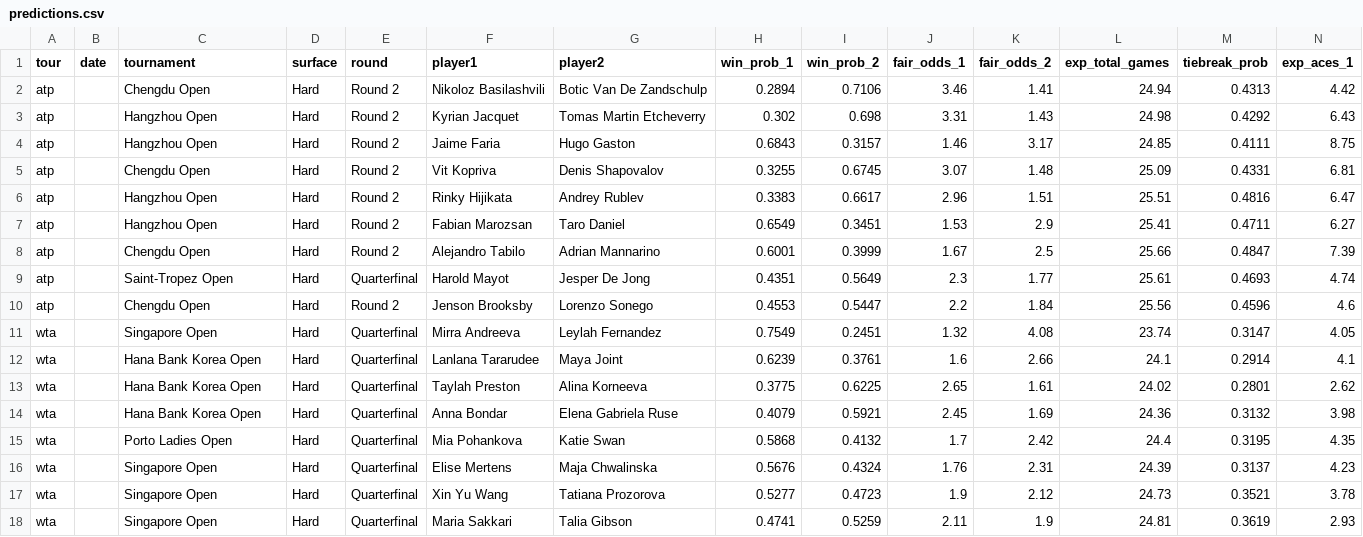
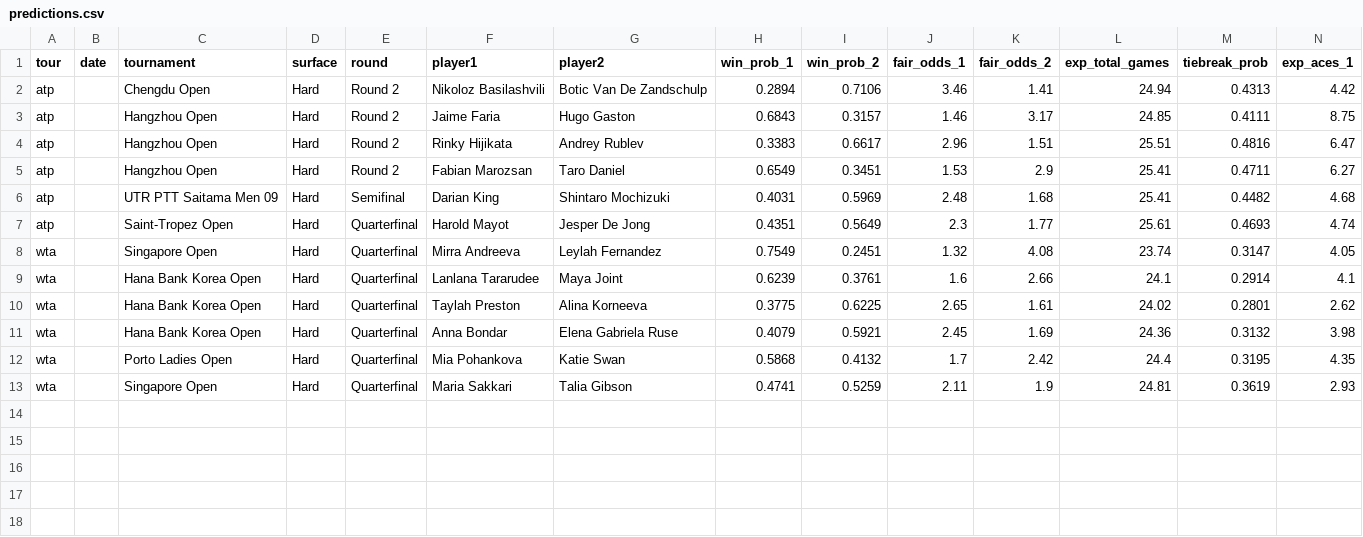
Before and after one commit to DanielTomaro13/Tennis-Modelling, a CSV file: reports/predictions.csv, drawn as a sheet; only a part is shown; removed rows and columns are numbered as before the commit, all else as after; rows hold the shown columns only; the diff names each change by its address in the sheet, - before the commit and + after, or states it on an @@ line.

```diff
--- a/reports/predictions.csv
+++ b/reports/predictions.csv
-row 3: atp |  | Hangzhou Open | Hard | Round 2 | Kyrian Jacquet | Tomas Martin Etcheverry | 0.302 | 0.698 | 3.31 | 1.43 | 24.98 | 0.4292 | 6.43
-row 5: atp |  | Chengdu Open | Hard | Round 2 | Vit Kopriva | Denis Shapovalov | 0.3255 | 0.6745 | 3.07 | 1.48 | 25.09 | 0.4331 | 6.81
-row 8: atp |  | Chengdu Open | Hard | Round 2 | Alejandro Tabilo | Adrian Mannarino | 0.6001 | 0.3999 | 1.67 | 2.5 | 25.66 | 0.4847 | 7.39
+row 6: atp |  | UTR PTT Saitama Men 09 | Hard | Semifinal | Darian King | Shintaro Mochizuki | 0.4031 | 0.5969 | 2.48 | 1.68 | 25.41 | 0.4482 | 4.68
-row 10: atp |  | Chengdu Open | Hard | Round 2 | Jenson Brooksby | Lorenzo Sonego | 0.4553 | 0.5447 | 2.2 | 1.84 | 25.56 | 0.4596 | 4.6
-row 16: wta |  | Singapore Open | Hard | Quarterfinal | Elise Mertens | Maja Chwalinska | 0.5676 | 0.4324 | 1.76 | 2.31 | 24.39 | 0.3137 | 4.23
-row 17: wta |  | Singapore Open | Hard | Quarterfinal | Xin Yu Wang | Tatiana Prozorova | 0.5277 | 0.4723 | 1.9 | 2.12 | 24.73 | 0.3521 | 3.78
```
Also changed, not shown: data/fixtures.csv, 3 other files.
